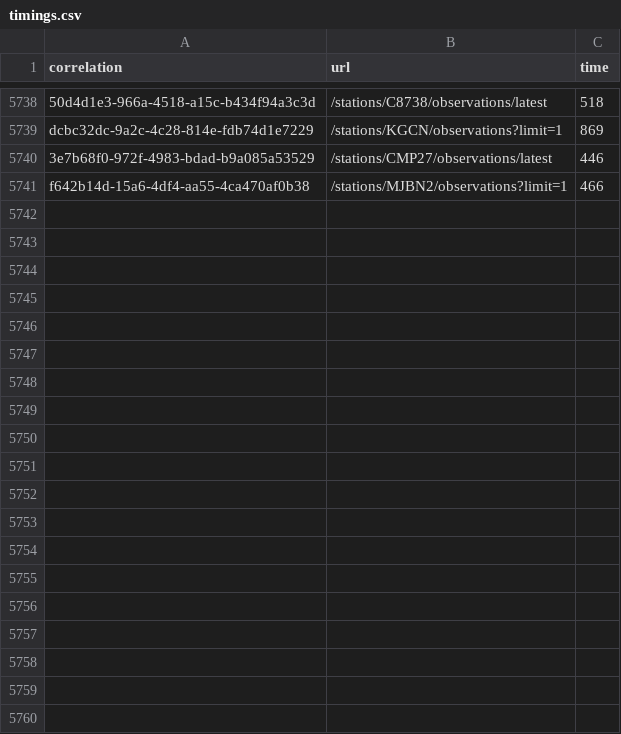
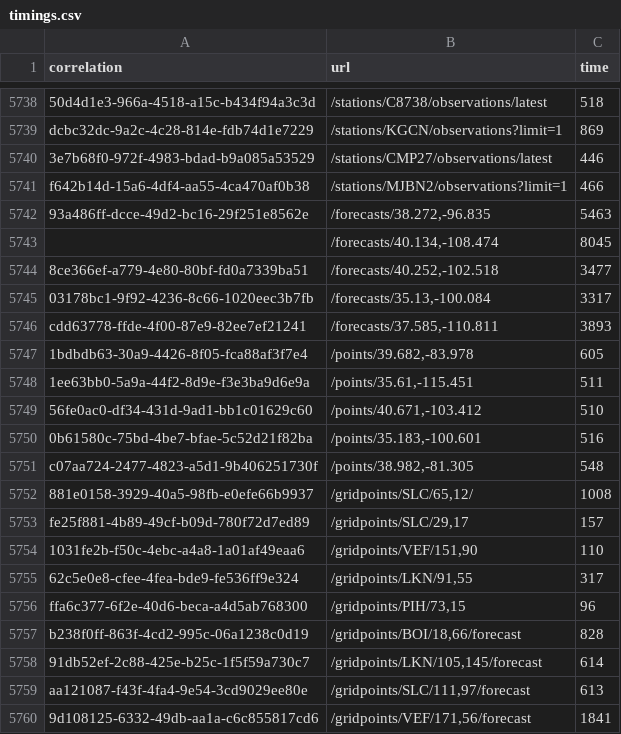
Before and after one commit to weather-gov/weather.gov, a CSV file: api-timings/timings.csv, drawn as a sheet; only a part is shown, gaps mark what is left out; the diff covers the shown part only; the diff names each change by its address in the sheet, - before the commit and + after, or states it on an @@ line.

Commit message:
update

```diff
--- a/api-timings/timings.csv
+++ b/api-timings/timings.csv
+row 5742: 93a486ff-dcce-49d2-bc16-29f251e8562e | /forecasts/38.272,-96.835 | 5463
+row 5743:  | /forecasts/40.134,-108.474 | 8045
+row 5744: 8ce366ef-a779-4e80-80bf-fd0a7339ba51 | /forecasts/40.252,-102.518 | 3477
+row 5745: 03178bc1-9f92-4236-8c66-1020eec3b7fb | /forecasts/35.13,-100.084 | 3317
+row 5746: cdd63778-ffde-4f00-87e9-82ee7ef21241 | /forecasts/37.585,-110.811 | 3893
+row 5747: 1bdbdb63-30a9-4426-8f05-fca88af3f7e4 | /points/39.682,-83.978 | 605
+row 5748: 1ee63bb0-5a9a-44f2-8d9e-f3e3ba9d6e9a | /points/35.61,-115.451 | 511
+row 5749: 56fe0ac0-df34-431d-9ad1-bb1c01629c60 | /points/40.671,-103.412 | 510
+row 5750: 0b61580c-75bd-4be7-bfae-5c52d21f82ba | /points/35.183,-100.601 | 516
+row 5751: c07aa724-2477-4823-a5d1-9b406251730f | /points/38.982,-81.305 | 548
+row 5752: 881e0158-3929-40a5-98fb-e0efe66b9937 | /gridpoints/SLC/65,12/ | 1008
+row 5753: fe25f881-4b89-49cf-b09d-780f72d7ed89 | /gridpoints/SLC/29,17 | 157
+row 5754: 1031fe2b-f50c-4ebc-a4a8-1a01af49eaa6 | /gridpoints/VEF/151,90 | 110
+row 5755: 62c5e0e8-cfee-4fea-bde9-fe536ff9e324 | /gridpoints/LKN/91,55 | 317
+row 5756: ffa6c377-6f2e-40d6-beca-a4d5ab768300 | /gridpoints/PIH/73,15 | 96
+row 5757: b238f0ff-863f-4cd2-995c-06a1238c0d19 | /gridpoints/BOI/18,66/forecast | 828
+row 5758: 91db52ef-2c88-425e-b25c-1f5f59a730c7 | /gridpoints/LKN/105,145/forecast | 614
+row 5759: aa121087-f43f-4fa4-9e54-3cd9029ee80e | /gridpoints/SLC/111,97/forecast | 613
+row 5760: 9d108125-6332-49db-aa1a-c6c855817cd6 | /gridpoints/VEF/171,56/forecast | 1841
```
Also changed, not shown: 16 added rows elsewhere in this file.
